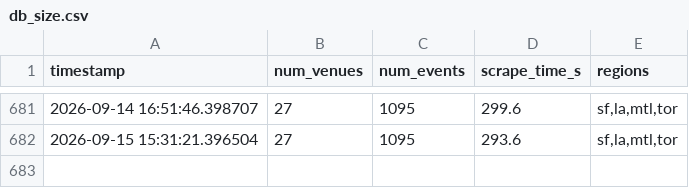
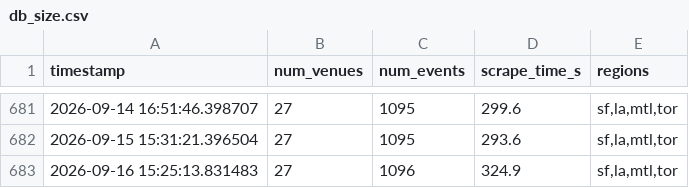
Before and after one commit to slimtomatillo/art-basil, a CSV file: docs/data/db_size.csv, drawn as a sheet; only a part is shown, gaps mark what is left out.

```diff
--- a/docs/data/db_size.csv
+++ b/docs/data/db_size.csv
@@ -682 +682,2 @@ timestamp,num_venues,num_events,scrape_time_s,regions
 2026-09-15 15:31:21.396504,27,1095,293.6,"sf,la,mtl,tor"
+2026-09-16 15:25:13.831483,27,1096,324.9,"sf,la,mtl,tor"
```
Also changed, not shown: 5 other files.
